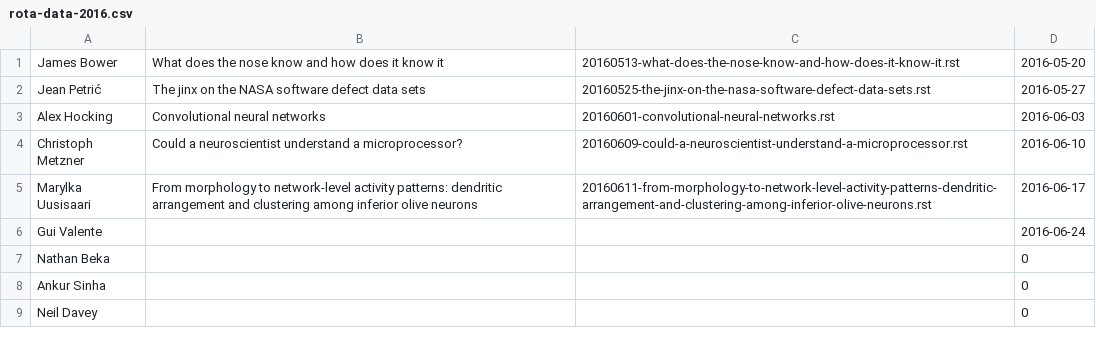
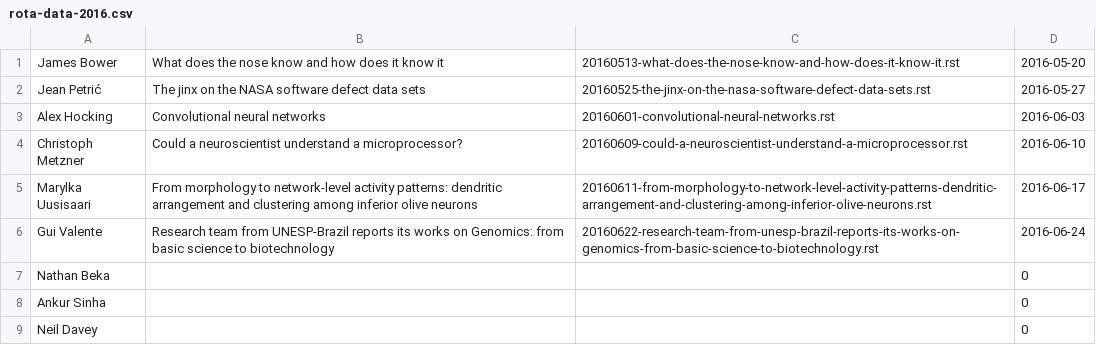
Before and after one commit to UHBiocomputation/UH-biocomputation-web, a CSV file: scripts/rota-data-2016.csv, drawn as a sheet; only a part is shown.

```diff
--- a/scripts/rota-data-2016.csv
+++ b/scripts/rota-data-2016.csv
@@ -5,3 +5,3 @@ Christoph Metzner,Could a neuroscientist understand a microprocessor?,20160609-c
 Marylka Uusisaari,From morphology to network-level activity patterns: dendritic arrangement and clustering among inferior olive neurons,20160611-from-morphology-to-network-level-activity-patterns-dendritic-arrangement-and-clustering-among-inferior-olive-neurons.rst,2016-06-17
-Gui Valente,,,2016-06-24
+Gui Valente,Research team from UNESP-Brazil reports its works on Genomics: from basic science to biotechnology,20160622-research-team-from-unesp-brazil-reports-its-works-on-genomics-from-basic-science-to-biotechnology.rst,2016-06-24
 Nathan Beka,,,0
```
Also changed, not shown: 3 other files.
